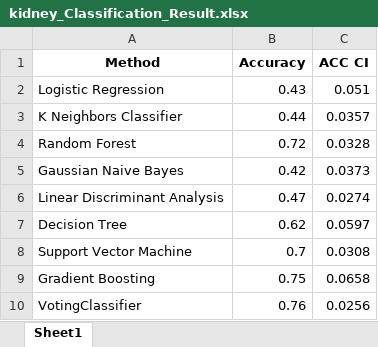
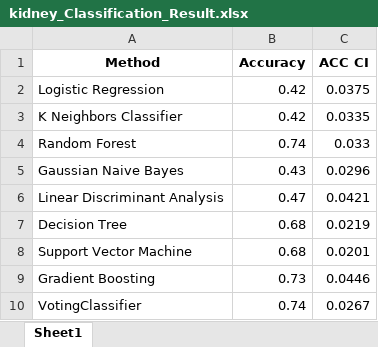
Before and after one commit to aminkhod/kidney_patients_Classification, an Excel workbook: kidney_Classification_Result.xlsx, sheet Sheet1, drawn as a sheet; values as stored, in another font and other column widths than the file's, no borders; the diff names each change by its address in the sheet, - before the commit and + after, or states it on an @@ line.

```diff
--- a/kidney_Classification_Result.xlsx (sheet Sheet1)
+++ b/kidney_Classification_Result.xlsx (sheet Sheet1)
-B2 (Accuracy): 0.43
+B2 (Accuracy): 0.42
-C2 (ACC CI): 0.051
+C2 (ACC CI): 0.0375
-B3 (Accuracy): 0.44
+B3 (Accuracy): 0.42
-C3 (ACC CI): 0.0357
+C3 (ACC CI): 0.0335
-B4 (Accuracy): 0.72
+B4 (Accuracy): 0.74
-C4 (ACC CI): 0.0328
+C4 (ACC CI): 0.033
-B5 (Accuracy): 0.42
+B5 (Accuracy): 0.43
-C5 (ACC CI): 0.0373
+C5 (ACC CI): 0.0296
-C6 (ACC CI): 0.0274
+C6 (ACC CI): 0.0421
-B7 (Accuracy): 0.62
+B7 (Accuracy): 0.68
-C7 (ACC CI): 0.0597
+C7 (ACC CI): 0.0219
-B8 (Accuracy): 0.7
+B8 (Accuracy): 0.68
-C8 (ACC CI): 0.0308
+C8 (ACC CI): 0.0201
-B9 (Accuracy): 0.75
+B9 (Accuracy): 0.73
-C9 (ACC CI): 0.0658
+C9 (ACC CI): 0.0446
-B10 (Accuracy): 0.76
+B10 (Accuracy): 0.74
-C10 (ACC CI): 0.0256
+C10 (ACC CI): 0.0267
```
Also changed, not shown: 1 other file.
